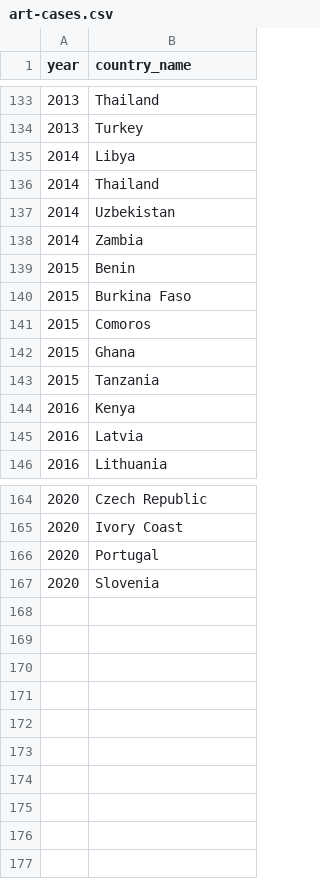
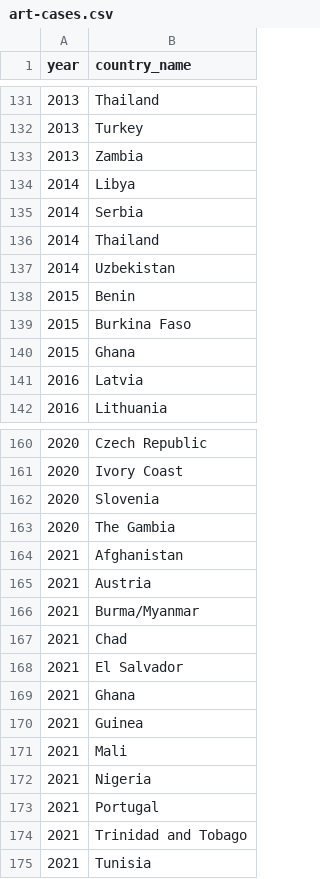
Before and after one commit to vdeminstitute/part, a CSV file: create-data/output/art-cases.csv, drawn as a sheet; only a part is shown, gaps mark what is left out; the diff covers the shown part only.

Commit message:
update merge data (v12)

```diff
--- a/create-data/output/art-cases.csv
+++ b/create-data/output/art-cases.csv
@@ -134,12 +132,10 @@ year,country_name
 2013,Turkey
+2013,Zambia
 2014,Libya
+2014,Serbia
 2014,Thailand
 2014,Uzbekistan
-2014,Zambia
 2015,Benin
 2015,Burkina Faso
-2015,Comoros
 2015,Ghana
-2015,Tanzania
-2016,Kenya
 2016,Latvia
@@ -165,3 +161,15 @@ year,country_name
 2020,Ivory Coast
-2020,Portugal
 2020,Slovenia
+2020,The Gambia
+2021,Afghanistan
+2021,Austria
+2021,Burma/Myanmar
+2021,Chad
+2021,El Salvador
+2021,Ghana
+2021,Guinea
+2021,Mali
+2021,Nigeria
+2021,Portugal
+2021,Trinidad and Tobago
+2021,Tunisia
```
Also changed, not shown: 7 added rows, 9 removed rows and 4 edited cells elsewhere in this file, 13 other files.
